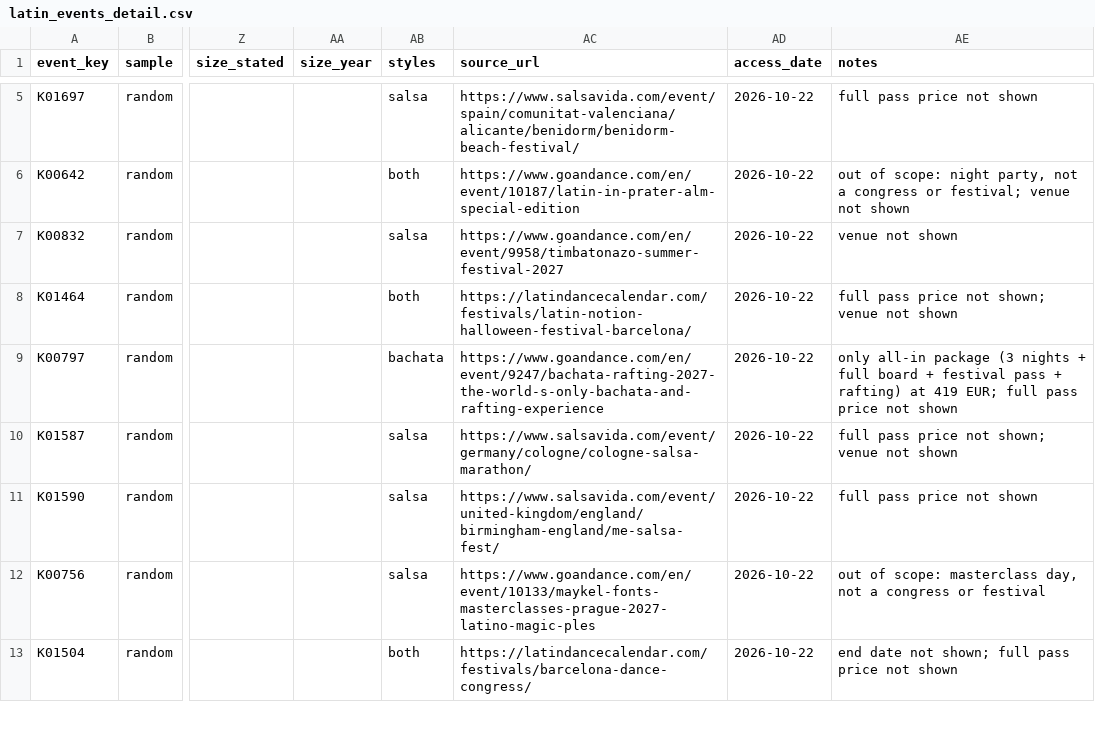
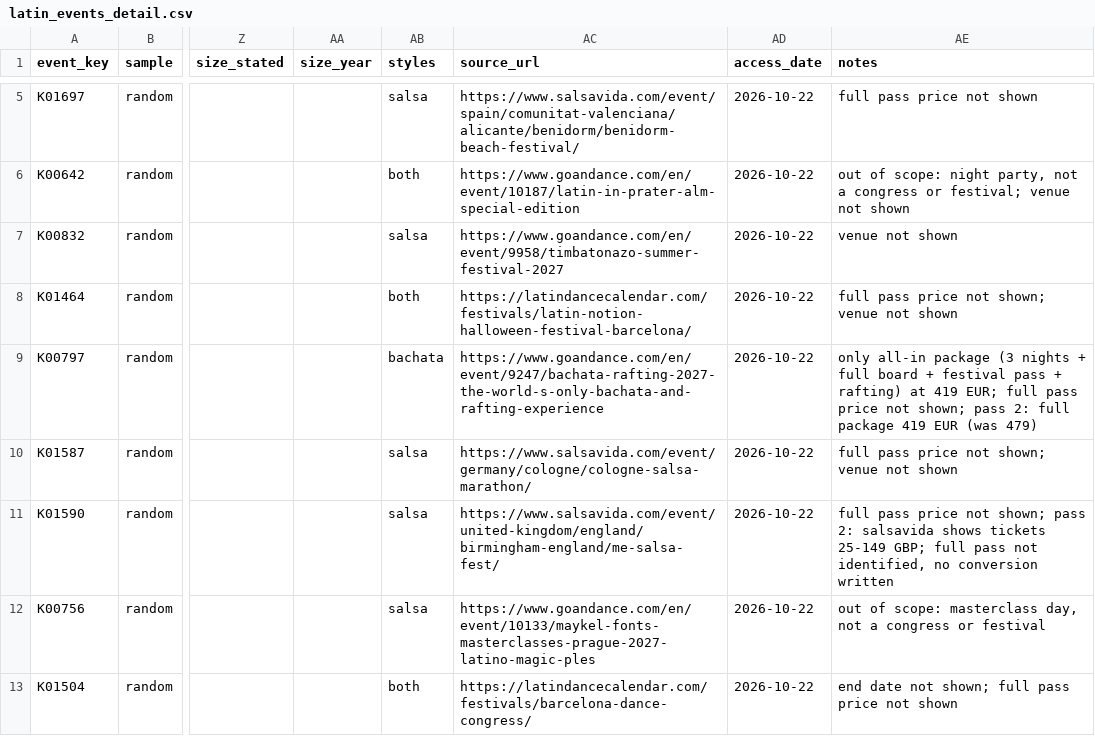
Before and after one commit to campeseleonardo-tech/RB, a CSV file: research/prices/latin_events_detail.csv, drawn as a sheet; only a part is shown, gaps mark what is left out; the diff covers the shown part only; the diff names each change by its address in the sheet, - before the commit and + after, or states it on an @@ line.

```diff
--- a/research/prices/latin_events_detail.csv
+++ b/research/prices/latin_events_detail.csv
-AE9 (notes): …price not shown
+AE9 (notes): …price not shown; pass 2: full package 419 EUR (was 479)
-AE11 (notes): …price not shown
+AE11 (notes): …price not shown; pass 2: salsavida shows tickets 25-149 GBP; full pass not identified, no conversion written
```
Also changed, not shown: 86 edited cells elsewhere in this file, research/artists/artist_reach.csv, research/artists/lineups.csv, 5 other files.
